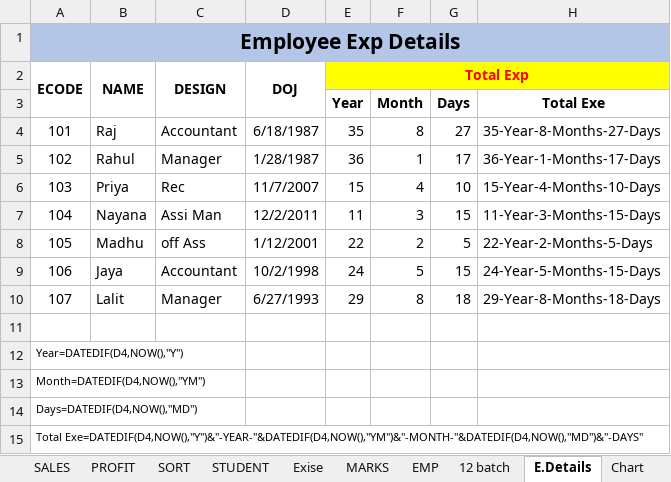
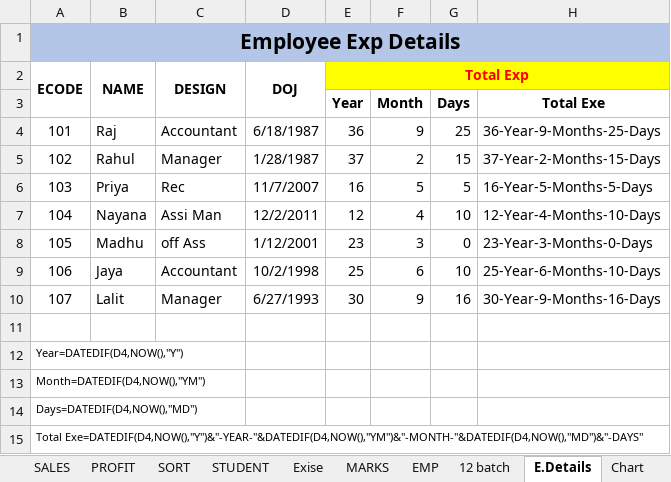
Before and after one commit to RashmivernekarN/MSOffice, an Excel workbook: Excel 24-01-2022.xlsx, sheet E.Details, drawn as a sheet; values as stored, in another font and other column widths than the file's, no borders; charts and pictures not drawn; the diff names each change by its address in the sheet, - before the commit and + after, or states it on an @@ line.

```diff
--- a/Excel 24-01-2022.xlsx (sheet E.Details)
+++ b/Excel 24-01-2022.xlsx (sheet E.Details)
-E4 (Total Exp): 35
+E4 (Total Exp): 36
-F4: 8
+F4: 9
-G4: 27
+G4: 25
-H4: 35-Year-8-Months-27-Days
+H4: 36-Year-9-Months-25-Days
-E5 (Total Exp): 36
+E5 (Total Exp): 37
-F5: 1
+F5: 2
-G5: 17
+G5: 15
-H5: 36-Year-1-Months-17-Days
+H5: 37-Year-2-Months-15-Days
-E6 (Total Exp): 15
+E6 (Total Exp): 16
-F6: 4
+F6: 5
-G6: 10
+G6: 5
-H6: 15-Year-4-Months-10-Days
+H6: 16-Year-5-Months-5-Days
-E7 (Total Exp): 11
+E7 (Total Exp): 12
-F7: 3
+F7: 4
-G7: 15
+G7: 10
-H7: 11-Year-3-Months-15-Days
+H7: 12-Year-4-Months-10-Days
-E8 (Total Exp): 22
+E8 (Total Exp): 23
-F8: 2
+F8: 3
-G8: 5
+G8: 0
-H8: 22-Year-2-Months-5-Days
+H8: 23-Year-3-Months-0-Days
-E9 (Total Exp): 24
+E9 (Total Exp): 25
-F9: 5
+F9: 6
-G9: 15
+G9: 10
-H9: 24-Year-5-Months-15-Days
+H9: 25-Year-6-Months-10-Days
-E10 (Total Exp): 29
+E10 (Total Exp): 30
-F10: 8
+F10: 9
-G10: 18
+G10: 16
-H10: 29-Year-8-Months-18-Days
+H10: 30-Year-9-Months-16-Days
```
Also changed, not shown: other sheet tabs, formulas that keep their value, charts or pictures.
